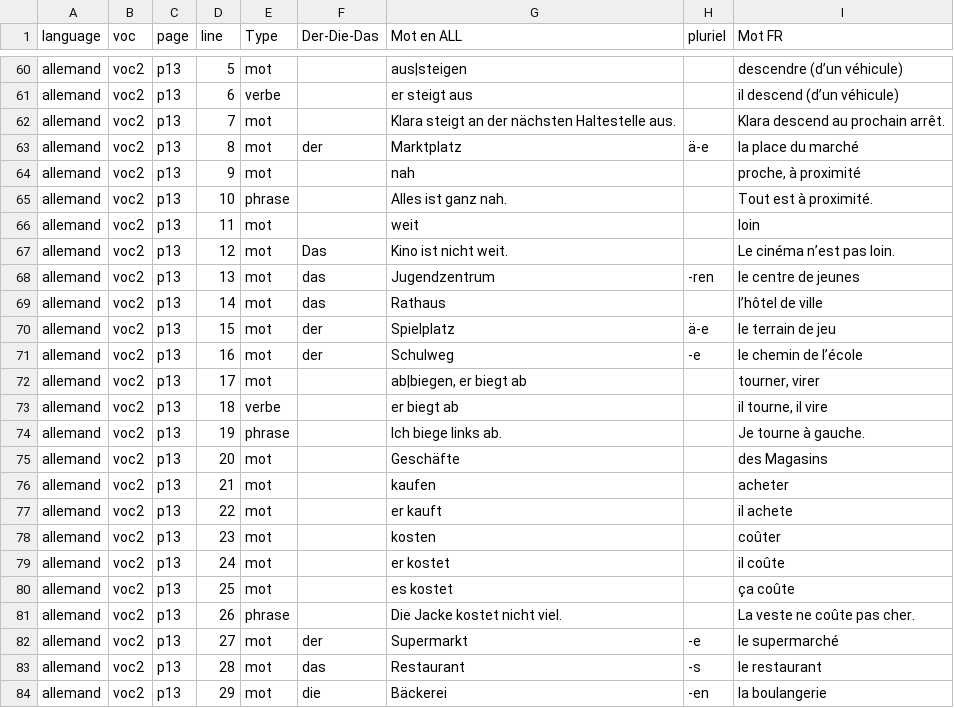
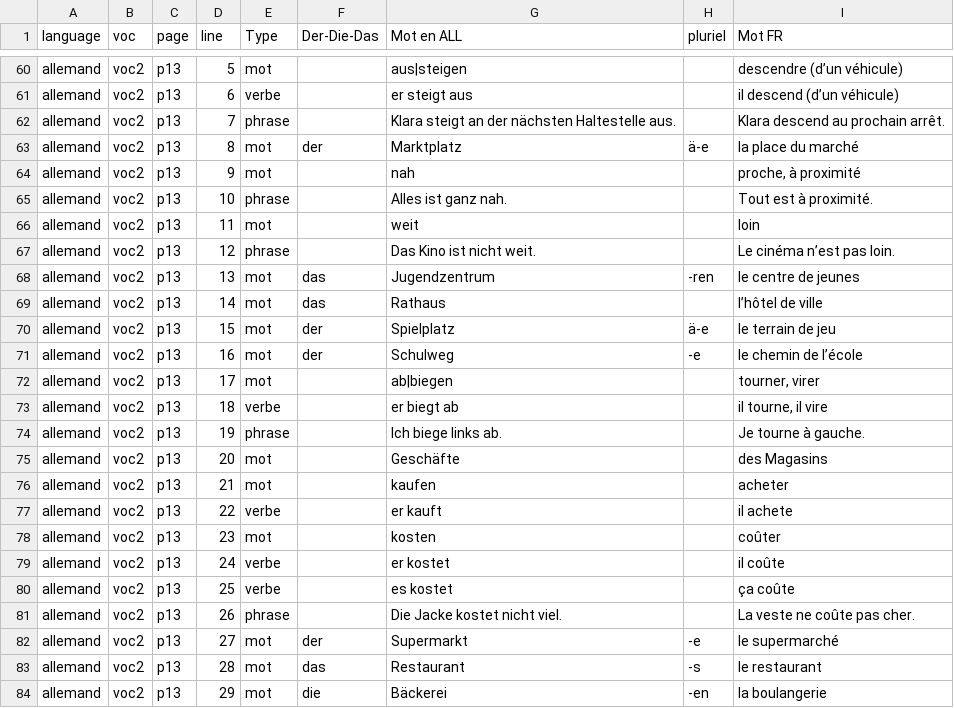
Before and after one commit to Iyaka25747/apprendreList, a CSV file: Saisie-vocabulaire/VocCSV.csv, drawn as a sheet; only a part is shown, gaps mark what is left out.

```diff
--- a/Saisie-vocabulaire/VocCSV.csv
+++ b/Saisie-vocabulaire/VocCSV.csv
@@ -61,3 +61,3 @@ allemand;voc2;p13;5;mot;;aus|steigen;;descendre (d’un véhicule)
 allemand;voc2;p13;6;verbe;;er steigt aus;;il descend (d’un véhicule)
-allemand;voc2;p13;7;mot;;Klara steigt an der nächsten Haltestelle aus.;;Klara descend au prochain arrêt.
+allemand;voc2;p13;7;phrase;;Klara steigt an der nächsten Haltestelle aus.;;Klara descend au prochain arrêt.
 allemand;voc2;p13;8;mot;der;Marktplatz;ä-e;la place du marché
@@ -66,3 +66,3 @@ allemand;voc2;p13;10;phrase;;Alles ist ganz nah.;;Tout est à proximité.
 allemand;voc2;p13;11;mot;;weit;;loin
-allemand;voc2;p13;12;mot;Das;Kino ist nicht weit.;;Le cinéma n’est pas loin.
+allemand;voc2;p13;12;phrase;;Das Kino ist nicht weit.;;Le cinéma n’est pas loin.
 allemand;voc2;p13;13;mot;das;Jugendzentrum;-ren;le centre de jeunes
@@ -71,3 +71,3 @@ allemand;voc2;p13;15;mot;der;Spielplatz;ä-e;le terrain de jeu
 allemand;voc2;p13;16;mot;der;Schulweg;-e; le chemin de l’école
-allemand;voc2;p13;17;mot;;ab|biegen, er biegt ab;;tourner, virer
+allemand;voc2;p13;17;mot;;ab|biegen;;tourner, virer
 allemand;voc2;p13;18;verbe;;er biegt ab;;il tourne, il vire
@@ -76,6 +76,6 @@ allemand;voc2;p13;20;mot;;Geschäfte;;des Magasins
 allemand;voc2;p13;21;mot;;kaufen;;acheter
-allemand;voc2;p13;22;mot;;er kauft;;il achete
+allemand;voc2;p13;22;verbe;;er kauft;;il achete
 allemand;voc2;p13;23;mot;;kosten;;coûter
-allemand;voc2;p13;24;mot;;er kostet;;il coûte
-allemand;voc2;p13;25;mot;;es kostet;;ça coûte
+allemand;voc2;p13;24;verbe;;er kostet;;il coûte
+allemand;voc2;p13;25;verbe;;es kostet;;ça coûte
 allemand;voc2;p13;26;phrase;;Die Jacke kostet nicht viel.;;La veste ne coûte pas cher.
```
Also changed, not shown: 1 other file.
